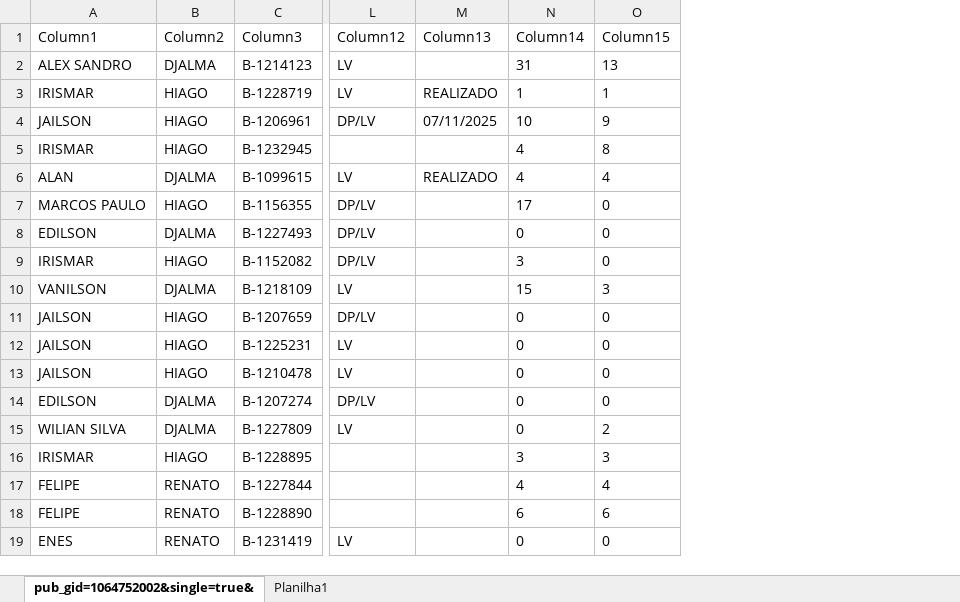
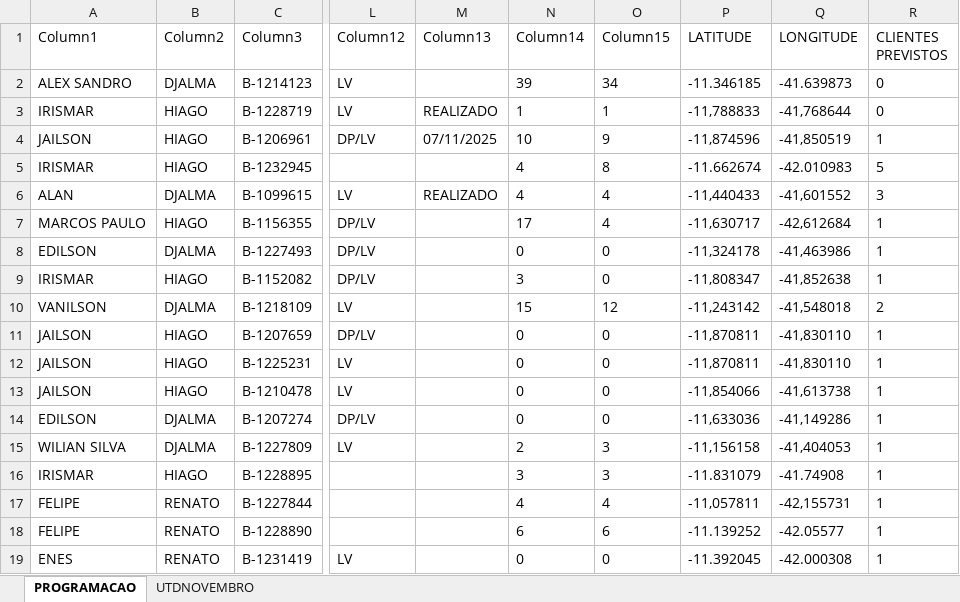
Before and after one commit to joaovctdev/ProgramacaoNortetech, an Excel workbook: PROGRAMACAO - NOVEMBRO.xlsx, sheet PROGRAMACAO, drawn as a sheet; only a part is shown, gaps mark what is left out; values as stored, in another font and other column widths than the file's, no borders; table styles not drawn; the diff covers the shown part only; the diff names each change by its address in the sheet, - before the commit and + after, or states it on an @@ line.

Commit message:
Update PROGRAMACAO - NOVEMBRO.xlsx

```diff
--- a/PROGRAMACAO - NOVEMBRO.xlsx (sheet PROGRAMACAO)
+++ b/PROGRAMACAO - NOVEMBRO.xlsx (sheet PROGRAMACAO)
-sheet tab: pub_gid=1064752002&single=true&
+sheet tab: PROGRAMACAO
-sheet tab: Planilha1
+sheet tab: UTDNOVEMBRO
+column P (LATITUDE), rows 2-19: -11.346185 | -11,788833 | -11,874596 | -11.662674 | -11,440433 | -11,630717 | -11,324178 | -11,808347 | -11,243142 | -11,870811 | -11,870811 | -11,854066 | -11,633036 | -11,156158 | -11.831079 | -11,057811 | -11.139252 | -11.392045
+column Q (LONGITUDE), rows 2-19: -41.639873 | -41,768644 | -41,850519 | -42.010983 | -41,601552 | -42,612684 | -41,463986 | -41,852638 | -41,548018 | -41,830110 | -41,830110 | -41,613738 | -41,149286 | -41,404053 | -41.74908 | -42,155731 | -42.05577 | -42.000308
+column R (CLIENTES PREVISTOS), rows 2-19: 0 | 0 | 1 | 5 | 3 | 1 | 1 | 1 | 2 | 1 | 1 | 1 | 1 | 1 | 1 | 1 | 1 | 1
-N2 (Column14): 31
+N2 (Column14): 39
-O2 (Column15): 13
+O2 (Column15): 34
-O7 (Column15): 0
+O7 (Column15): 4
-O10 (Column15): 3
+O10 (Column15): 12
-N15 (Column14): 0
+N15 (Column14): 2
-O15 (Column15): 2
+O15 (Column15): 3
```
Also changed, not shown: 11 added rows and 16 edited cells elsewhere in this sheet.
